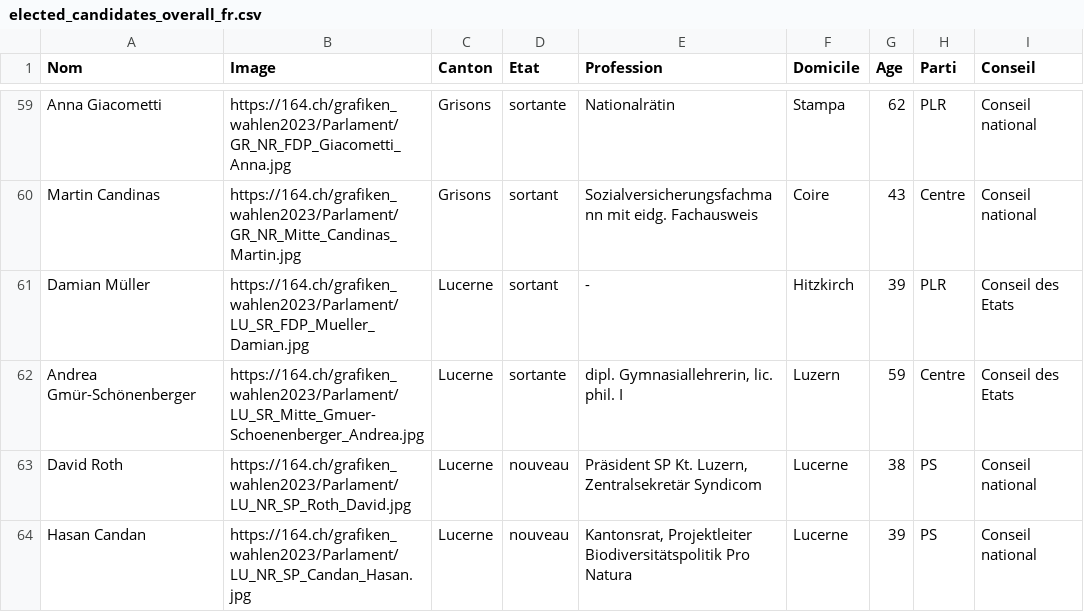
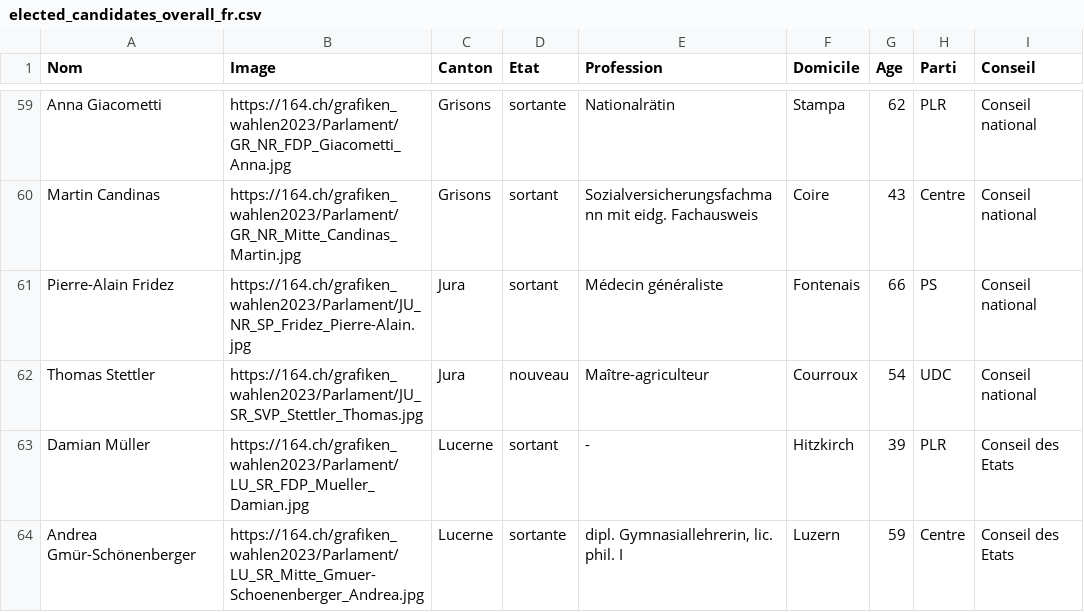
Before and after one commit to awp-finanznachrichten/sda_eidgenoessische_wahlen_datafeed, a CSV file: Output/elected_candidates_overall_fr.csv, drawn as a sheet; only a part is shown, gaps mark what is left out; the shorter side is filled out with more unchanged rows.

```diff
--- a/Output/elected_candidates_overall_fr.csv
+++ b/Output/elected_candidates_overall_fr.csv
@@ -60,2 +60,4 @@
 "Martin Candinas","https://164.ch/grafiken_wahlen2023/Parlament/GR_NR_Mitte_Candinas_Martin.jpg","Grisons","sortant","Sozialversicherungsfachmann mit eidg. Fachausweis","Coire",43,"Centre","Conseil national "
+"Pierre-Alain Fridez","https://164.ch/grafiken_wahlen2023/Parlament/JU_NR_SP_Fridez_Pierre-Alain.jpg","Jura","sortant","Médecin généraliste","Fontenais",66,"PS","Conseil national "
+"Thomas Stettler","https://164.ch/grafiken_wahlen2023/Parlament/JU_SR_SVP_Stettler_Thomas.jpg","Jura","nouveau","Maître-agriculteur","Courroux",54,"UDC","Conseil national "
 "Damian Müller","https://164.ch/grafiken_wahlen2023/Parlament/LU_SR_FDP_Mueller_Damian.jpg","Lucerne","sortant","-","Hitzkirch",39,"PLR","Conseil des Etats"
```
Also changed, not shown: Output/elected_candidates_overall_de.csv, Output/elected_candidates_overall_it.csv, 6 other files.
